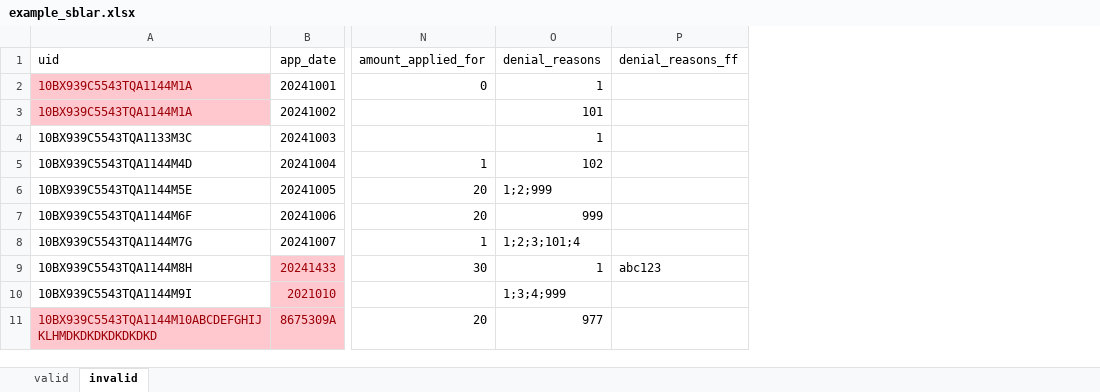
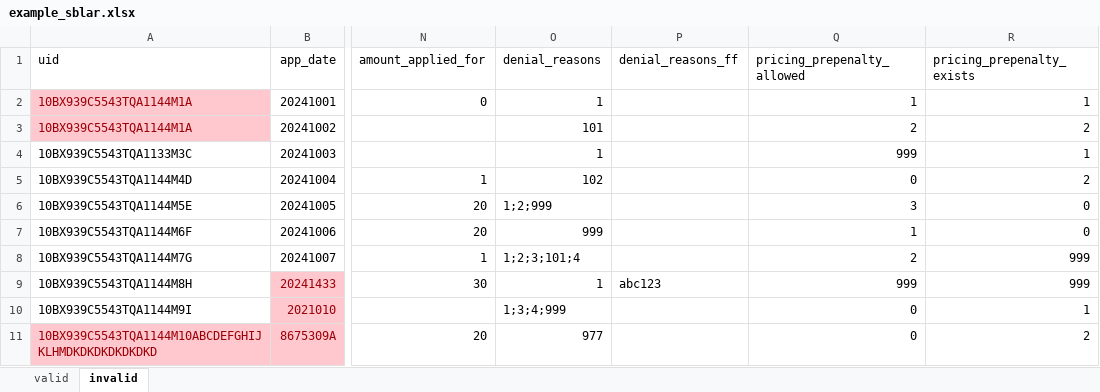
Before and after one commit to cfpb/regtech-data-validator, an Excel workbook: example_sblar.xlsx, sheet invalid, drawn as a sheet; only a part is shown, gaps mark what is left out; values as stored, in another font and other column widths than the file's, no borders; the diff names each change by its address in the sheet, - before the commit and + after, or states it on an @@ line.

Commit message:
Task 537: add pricing_prepenalty_allowed and pricing_prepenalty_exists fields

```diff
--- a/example_sblar.xlsx (sheet invalid)
+++ b/example_sblar.xlsx (sheet invalid)
+column Q (pricing_prepenalty_allowed), rows 2-11: 1 | 2 | 999 | 0 | 3 | 1 | 2 | 999 | 0 | 0
+column R (pricing_prepenalty_exists), rows 2-11: 1 | 2 | 1 | 2 | 0 | 0 | 999 | 999 | 1 | 2
```
Also changed, not shown: 1 other file.
